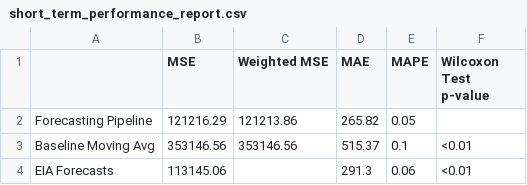
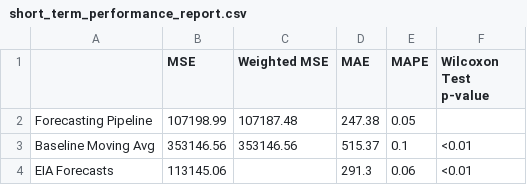
Before and after one commit to TobiButler/EnergyDemandForecasting, a CSV file: src/assets/short_term_performance_report.csv, drawn as a sheet.

```diff
--- a/src/assets/short_term_performance_report.csv
+++ b/src/assets/short_term_performance_report.csv
@@ -1,3 +1,3 @@
 ,MSE,Weighted MSE,MAE,MAPE,Wilcoxon Test p-value
-Forecasting Pipeline,121216.29,121213.86,265.82,0.05,
+Forecasting Pipeline,107198.99,107187.48,247.38,0.05,
 Baseline Moving Avg,353146.56,353146.56,515.37,0.1,<0.01
```
Also changed, not shown: 25 other files.
